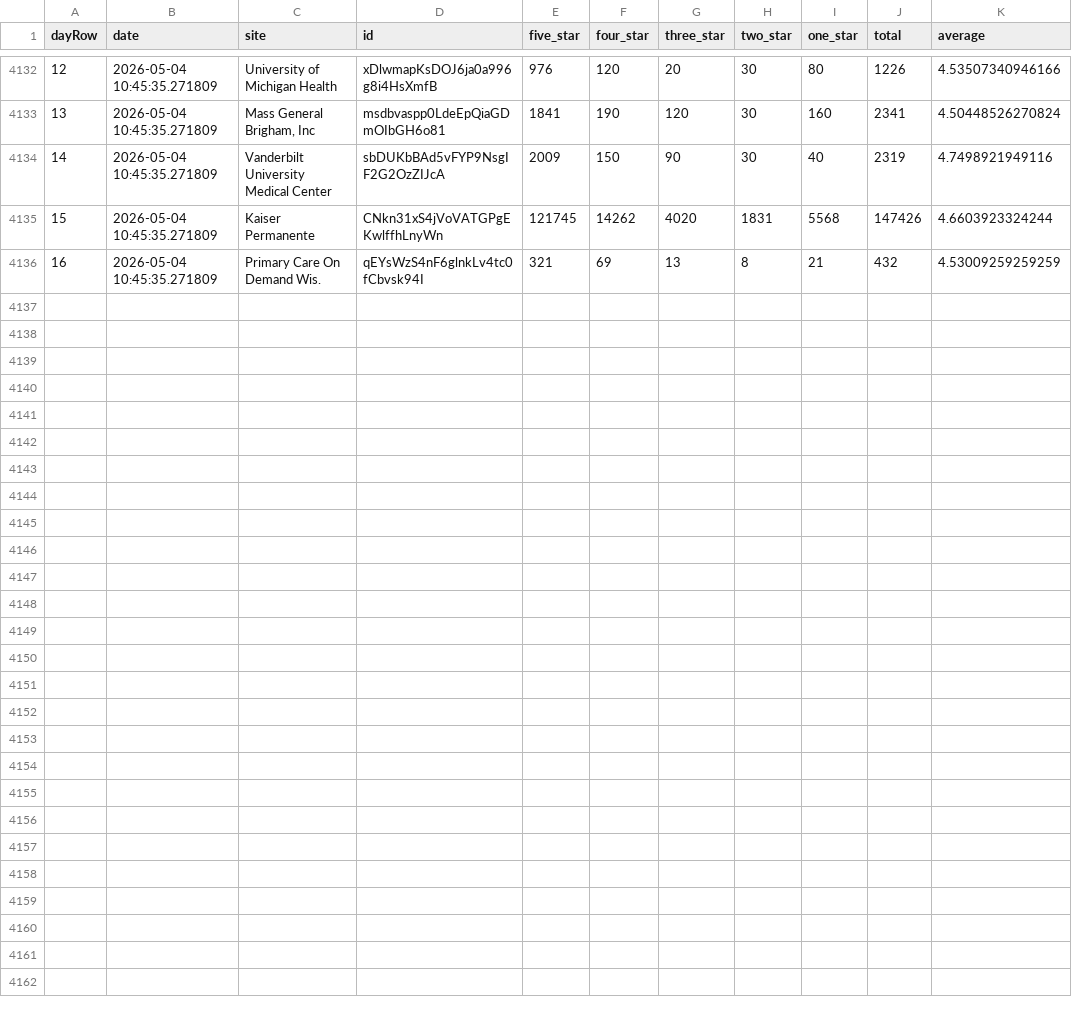
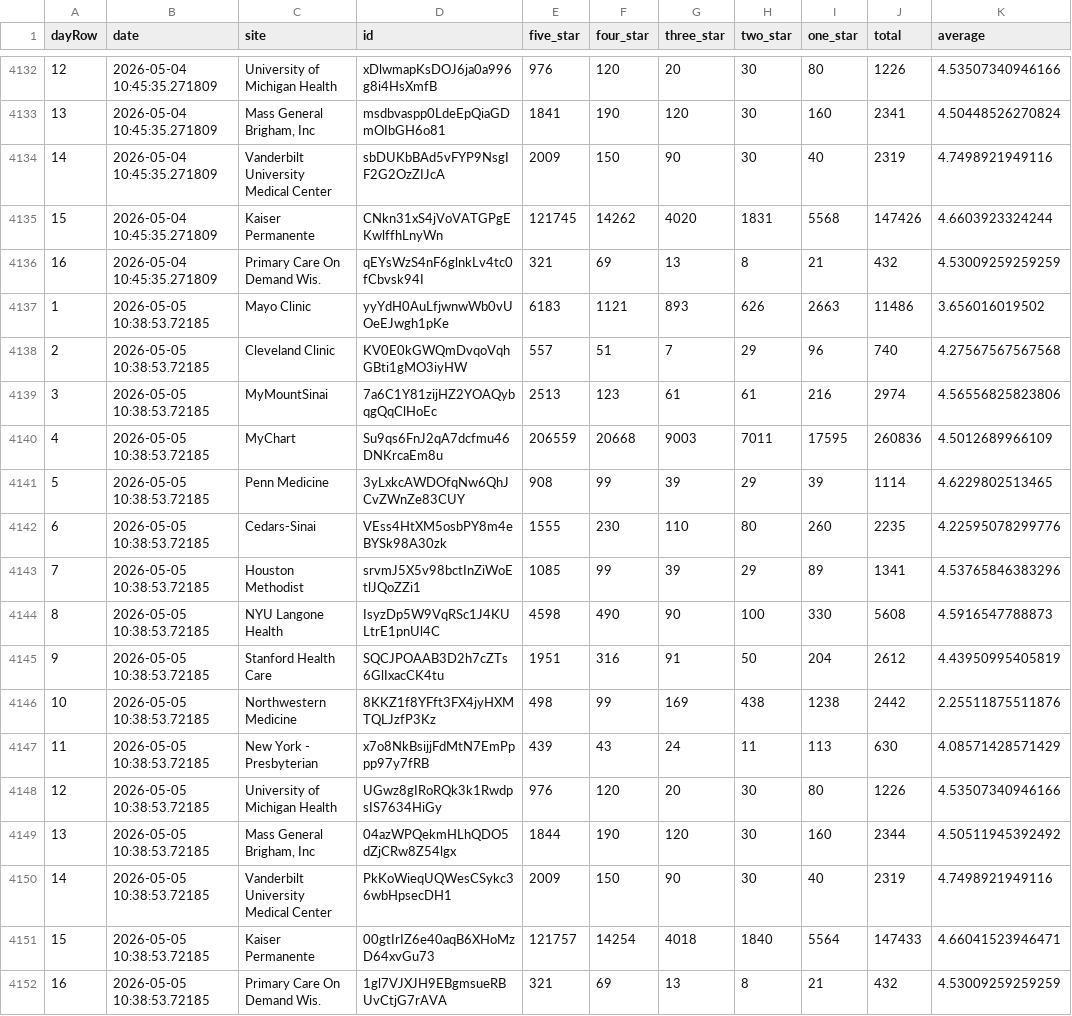
Before and after one commit to allen-black/android_scrape_update, a CSV file: android_ratings.csv, drawn as a sheet; only a part is shown, gaps mark what is left out.

```diff
--- a/android_ratings.csv
+++ b/android_ratings.csv
@@ -4136 +4136,17 @@
 "16",2026-05-04 10:45:35.271809,"Primary Care On Demand Wis.","qEYsWzS4nF6glnkLv4tc0fCbvsk94I",321,69,13,8,21,432,4.53009259259259
+"1",2026-05-05 10:38:53.72185,"Mayo Clinic","yyYdH0AuLfjwnwWb0vUOeEJwgh1pKe",6183,1121,893,626,2663,11486,3.656016019502
+"2",2026-05-05 10:38:53.72185,"Cleveland Clinic","KV0E0kGWQmDvqoVqhGBti1gMO3iyHW",557,51,7,29,96,740,4.27567567567568
+"3",2026-05-05 10:38:53.72185,"MyMountSinai","7a6C1Y81zijHZ2YOAQybqgQqClHoEc",2513,123,61,61,216,2974,4.56556825823806
+"4",2026-05-05 10:38:53.72185,"MyChart","Su9qs6FnJ2qA7dcfmu46DNKrcaEm8u",206559,20668,9003,7011,17595,260836,4.5012689966109
+"5",2026-05-05 10:38:53.72185,"Penn Medicine","3yLxkcAWDOfqNw6QhJCvZWnZe83CUY",908,99,39,29,39,1114,4.6229802513465
+"6",2026-05-05 10:38:53.72185,"Cedars-Sinai","VEss4HtXM5osbPY8m4eBYSk98A30zk",1555,230,110,80,260,2235,4.22595078299776
+"7",2026-05-05 10:38:53.72185,"Houston Methodist","srvmJ5X5v98bctInZiWoEtlJQoZZi1",1085,99,39,29,89,1341,4.53765846383296
+"8",2026-05-05 10:38:53.72185,"NYU Langone Health","IsyzDp5W9VqRSc1J4KULtrE1pnUl4C",4598,490,90,100,330,5608,4.5916547788873
+"9",2026-05-05 10:38:53.72185,"Stanford Health Care","SQCJPOAAB3D2h7cZTs6GlIxacCK4tu",1951,316,91,50,204,2612,4.43950995405819
+"10",2026-05-05 10:38:53.72185,"Northwestern Medicine","8KKZ1f8YFft3FX4jyHXMTQLJzfP3Kz",498,99,169,438,1238,2442,2.25511875511876
+"11",2026-05-05 10:38:53.72185,"New York - Presbyterian","x7o8NkBsijjFdMtN7EmPppp97y7fRB",439,43,24,11,113,630,4.08571428571429
+"12",2026-05-05 10:38:53.72185,"University of Michigan Health","UGwz8gIRoRQk3k1RwdpsIS7634HiGy",976,120,20,30,80,1226,4.53507340946166
+"13",2026-05-05 10:38:53.72185,"Mass General Brigham, Inc","04azWPQekmHLhQDO5dZjCRw8Z54lgx",1844,190,120,30,160,2344,4.50511945392492
+"14",2026-05-05 10:38:53.72185,"Vanderbilt University Medical Center","PkKoWieqUQWesCSykc36wbHpsecDH1",2009,150,90,30,40,2319,4.7498921949116
+"15",2026-05-05 10:38:53.72185,"Kaiser Permanente","00gtIrIZ6e40aqB6XHoMzD64xvGu73",121757,14254,4018,1840,5564,147433,4.66041523946471
+"16",2026-05-05 10:38:53.72185,"Primary Care On Demand Wis.","1gl7VJXJH9EBgmsueRBUvCtjG7rAVA",321,69,13,8,21,432,4.53009259259259
```
